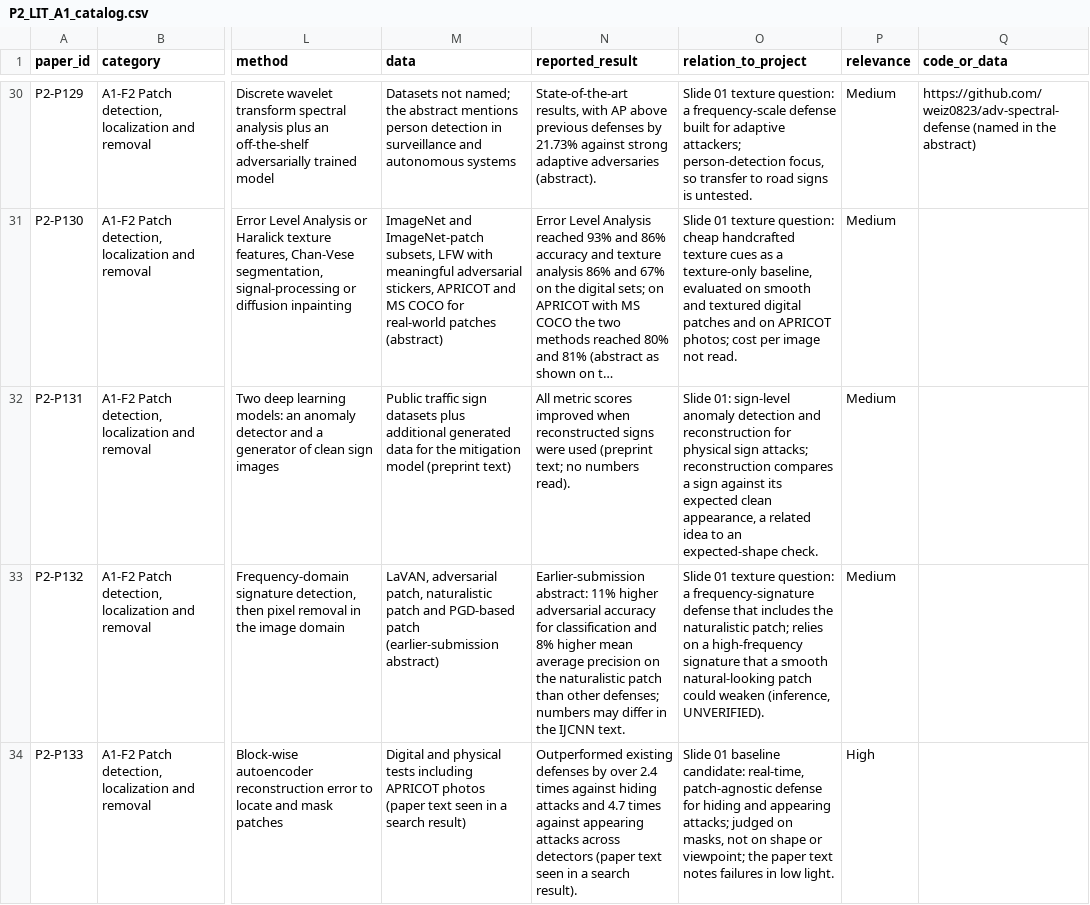
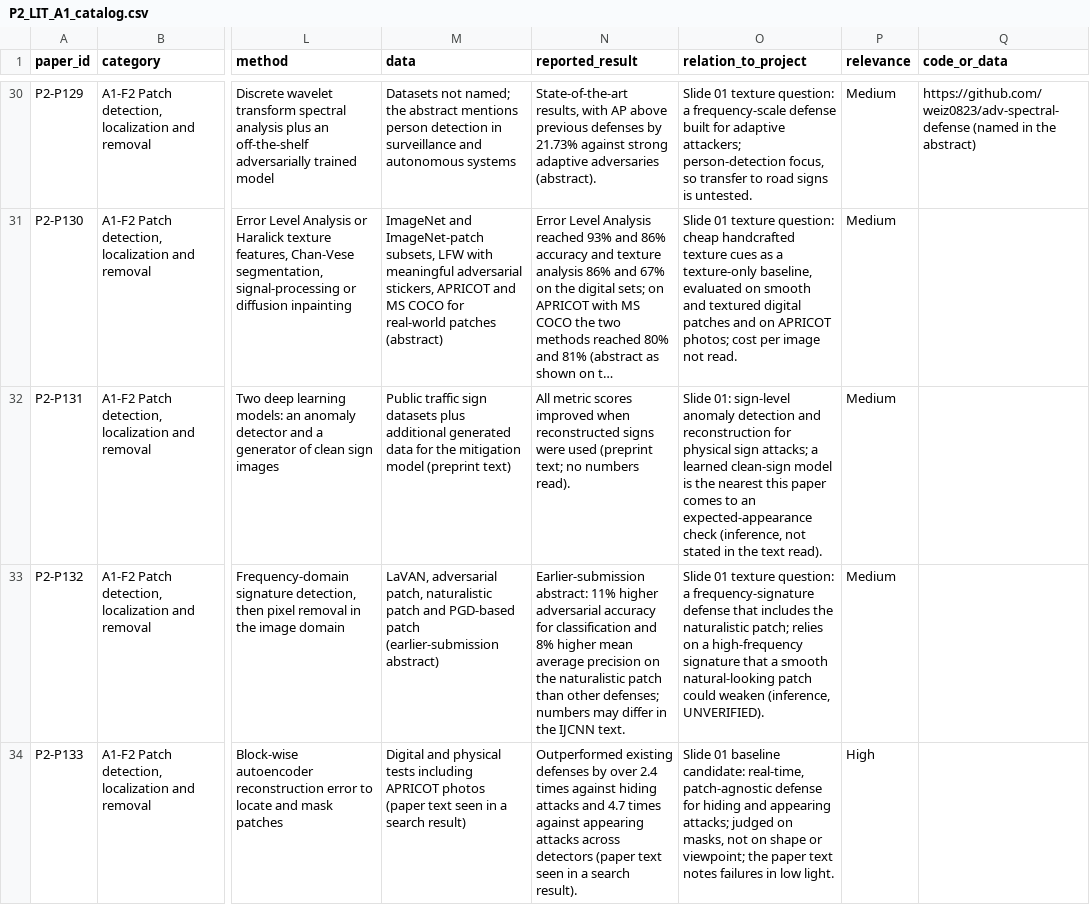
Before and after one commit to ilkimaydar/phdthesisproject, a CSV file: catalog/P2_LIT_A1_catalog.csv, drawn as a sheet; only a part is shown, gaps mark what is left out; long unchanged cells end in …; the diff covers the shown part only; the diff names each change by its address in the sheet, - before the commit and + after, or states it on an @@ line.

Commit message:
Update literature map: object appearance notes, lightweight detection, night and adverse weather, sign priors
Adds the finished tasks LIT_X5, LIT_X7 and LIT_X12, the final LIT_A1 notes and rows, and rebuilds the site and the open-access manifest.

```diff
--- a/catalog/P2_LIT_A1_catalog.csv
+++ b/catalog/P2_LIT_A1_catalog.csv
-O32 (relation_to_project): …sign attacks; reconstruction compares a sign against its expected clean appearance, a related idea to an expected-shape check.
+O32 (relation_to_project): …sign attacks; a learned clean-sign model is the nearest this paper comes to an expected-appearance check (inference, not stated in the text read).
```
Also changed, not shown: 11 edited cells elsewhere in this file, 23 other files.
